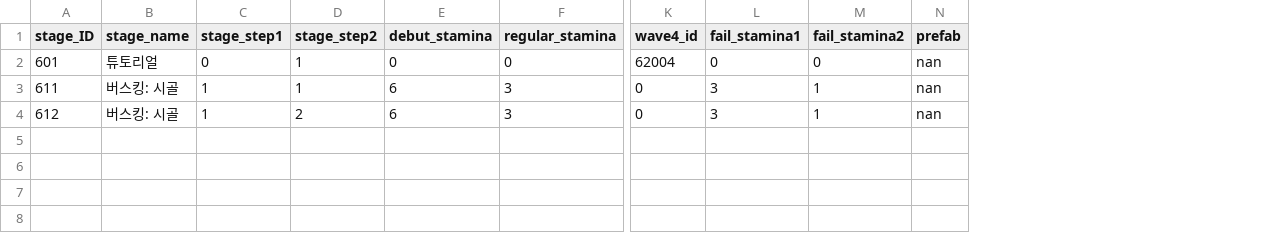
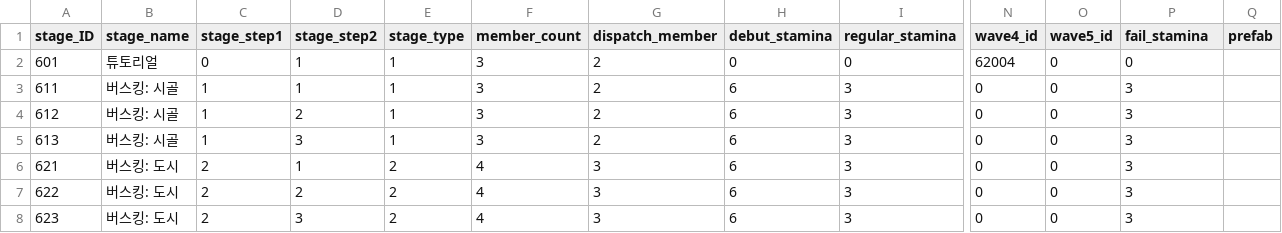
Before and after one commit to snowman00-hub/HeartStage, a CSV file: HeartStage/Assets/DataTables/StageTable.csv, drawn as a sheet; only a part is shown, gaps mark what is left out; removed rows and columns are numbered as before the commit, all else as after; rows hold the shown columns only; the diff names each change by its address in the sheet, - before the commit and + after, or states it on an @@ line.

```diff
--- a/HeartStage/Assets/DataTables/StageTable.csv
+++ b/HeartStage/Assets/DataTables/StageTable.csv
+column E (stage_type), rows 2-4: all 1
+column F (member_count), rows 2-4: all 3
+column G (dispatch_member), rows 2-4: all 2
+column O (wave5_id), rows 2-4: all 0
-column M (fail_stamina2), rows 2-4: 0 | 1 | 1
-P1: fail_stamina1
+P1: fail_stamina
-Q2:Q4 (prefab): nan
+Q2:Q4 (prefab): (empty)
+row 5: 613 | 버스킹: 시골 | 1 | 3 | 1 | 3 | 2 | 6 | 3 | 0 | 0 | 3
+row 6: 621 | 버스킹: 도시 | 2 | 1 | 2 | 4 | 3 | 6 | 3 | 0 | 0 | 3
+row 7: 622 | 버스킹: 도시 | 2 | 2 | 2 | 4 | 3 | 6 | 3 | 0 | 0 | 3
+row 8: 623 | 버스킹: 도시 | 2 | 3 | 2 | 4 | 3 | 6 | 3 | 0 | 0 | 3
```
Also changed, not shown: HeartStage/Assets/DataTables/StageWaveTable.csv, 5 other files.
